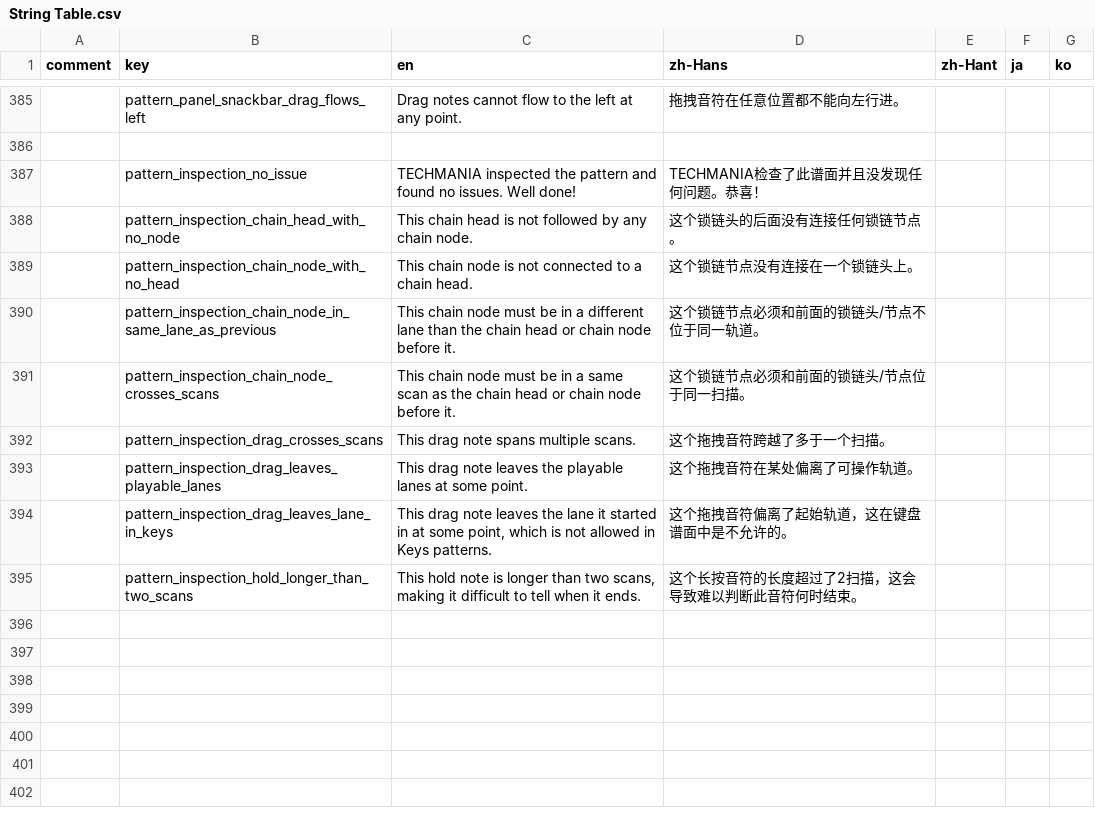
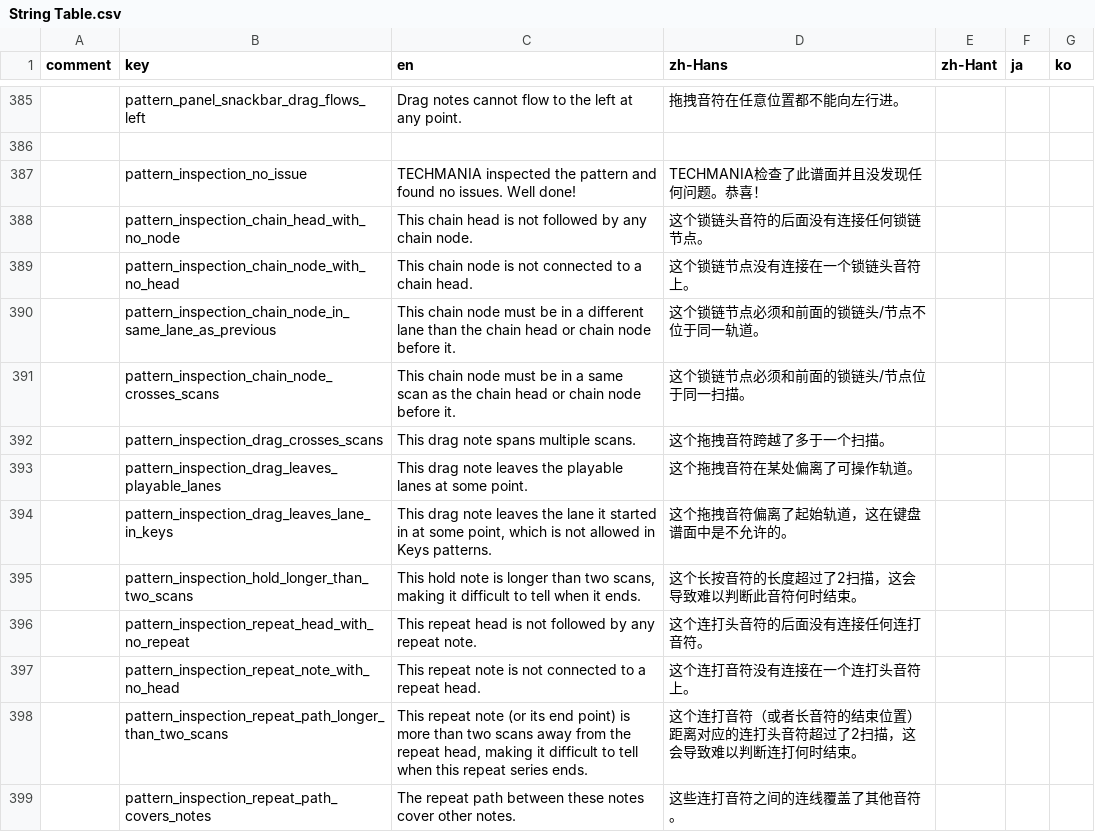
Before and after one commit to techmania-team/techmania, a CSV file: TECHMANIA/Assets/String Table.csv, drawn as a sheet; only a part is shown, gaps mark what is left out; the diff names each change by its address in the sheet, - before the commit and + after, or states it on an @@ line.

Commit message:
Pattern inspection: repeat notes.

```diff
--- a/TECHMANIA/Assets/String Table.csv
+++ b/TECHMANIA/Assets/String Table.csv
-D388 (zh-Hans): 这个锁链头的后面没有连接任何锁链节点。
+D388 (zh-Hans): 这个锁链头音符的后面没有连接任何锁链节点。
-D389 (zh-Hans): 这个锁链节点没有连接在一个锁链头上。
+D389 (zh-Hans): 这个锁链节点没有连接在一个锁链头音符上。
+row 396:  | pattern_inspection_repeat_head_with_no_repeat | This repeat head is not followed by any repeat note. | 这个连打头音符的后面没有连接任何连打音符。
+row 397:  | pattern_inspection_repeat_note_with_no_head | This repeat note is not connected to a repeat head. | 这个连打音符没有连接在一个连打头音符上。
+row 398:  | pattern_inspection_repeat_path_longer_than_two_scans | This repeat note (or its end point) is more than two scans away from the repeat head, making it difficult to tell when this repeat series ends. | 这个连打音符（或者长音符的结束位置）距离对应的连打头音符超过了2扫描，这会导致难以判断连打何时结束。
+row 399:  | pattern_inspection_repeat_path_covers_notes | The repeat path between these notes cover other notes. | 这些连打音符之间的连线覆盖了其他音符。
```
Also changed, not shown: 1 other file.
